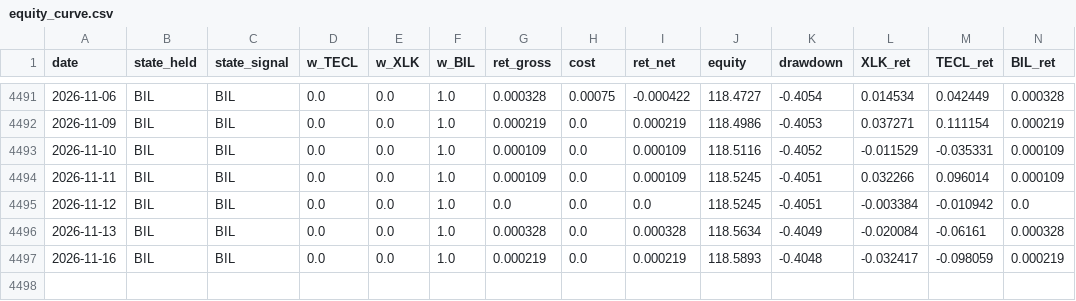
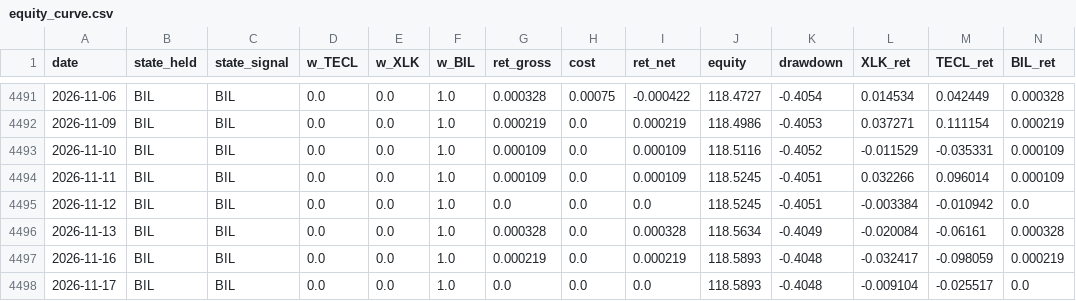
Before and after one commit to dampiermike/TECL_XLK_BIL_timing, a CSV file: results/equity_curve.csv, drawn as a sheet; only a part is shown, gaps mark what is left out; the diff names each change by its address in the sheet, - before the commit and + after, or states it on an @@ line.

Commit message:
Daily data update — 2026-11-17

```diff
--- a/results/equity_curve.csv
+++ b/results/equity_curve.csv
+row 4498: 2026-11-17 | BIL | BIL | 0.0 | 0.0 | 1.0 | 0.0 | 0.0 | 0.0 | 118.5893 | -0.4048 | -0.009104 | -0.025517 | 0.0
```
Also changed, not shown: results/trades.csv, 11 other files.
